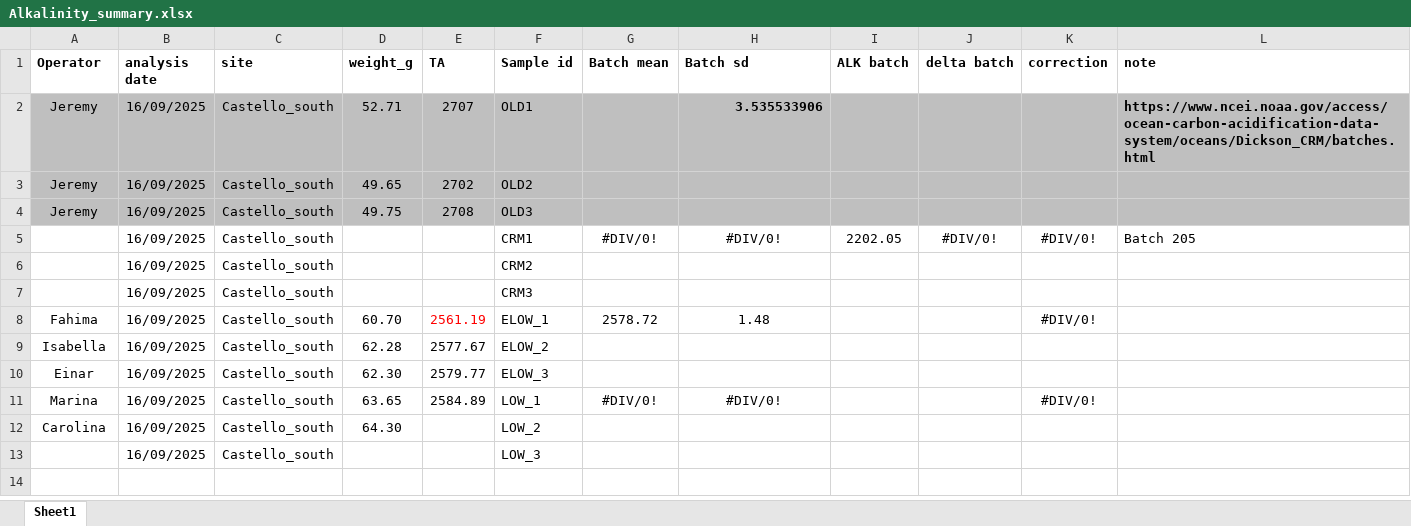
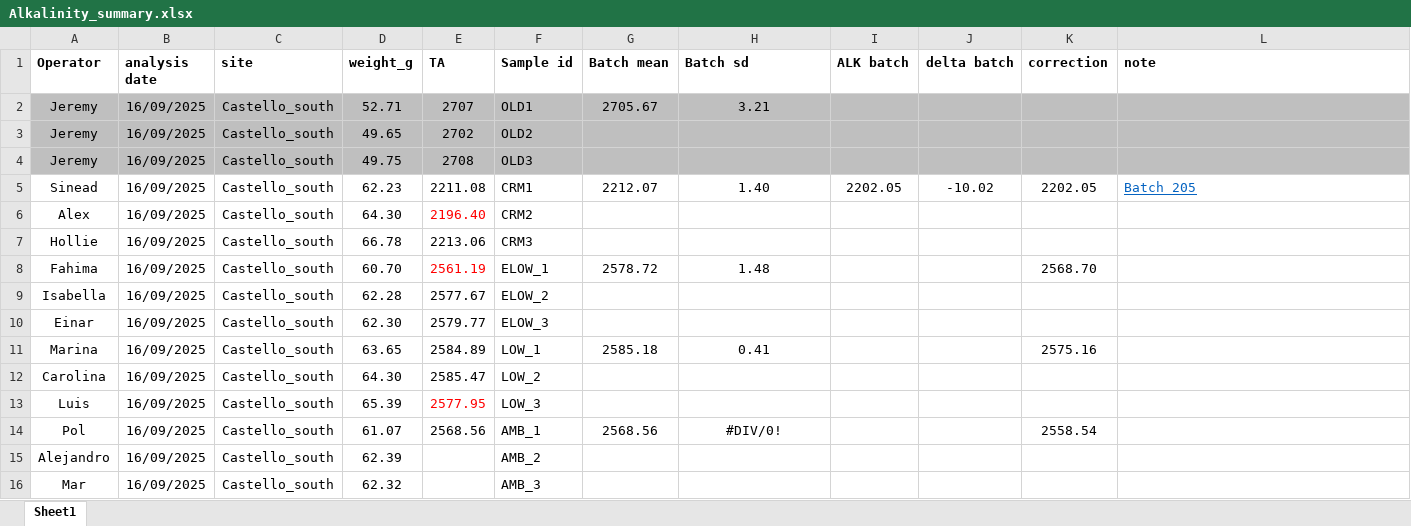
Before and after one commit to nuriateixidolab/nuriateixidolab.github.io, an Excel workbook: Documents/1_ocean_acidification/1_Alkalinity/Data/Titatrion_summary/Alkalinity_summary.xlsx, sheet Sheet1, drawn as a sheet; values as stored, in another font and other column widths than the file's, no borders; removed rows and columns are numbered as before the commit, all else as after; the diff names each change by its address in the sheet, - before the commit and + after, or states it on an @@ line.

```diff
--- a/Documents/1_ocean_acidification/1_Alkalinity/Data/Titatrion_summary/Alkalinity_summary.xlsx (sheet Sheet1)
+++ b/Documents/1_ocean_acidification/1_Alkalinity/Data/Titatrion_summary/Alkalinity_summary.xlsx (sheet Sheet1)
-G2 (Batch mean): (empty)
+G2 (Batch mean): 2705.67
-H2 (Batch sd): 3.535533906
+H2 (Batch sd): 3.21
@@ H2 bold: on → off, alignment: right → center @@
-L2 (note): https://www.ncei.noaa.gov/access/ocean-carbon-acidification-data-system/oceans/Dickson_CRM/batches.html
+L2 (note): (empty)
-row 5:  | 16/09/2025 | Castello_south |  |  | CRM1 | #DIV/0! | #DIV/0! | 2202.05 | #DIV/0! | #DIV/0! | Batch 205
-row 6:  | 16/09/2025 | Castello_south |  |  | CRM2
-row 7:  | 16/09/2025 | Castello_south |  |  | CRM3
+row 5: Sinead | 16/09/2025 | Castello_south | 62.23 | 2211.08 | CRM1 | 2212.07 | 1.40 | 2202.05 | -10.02 | 2202.05 | Batch 205
+row 6: Alex | 16/09/2025 | Castello_south | 64.30 | 2196.40 | CRM2
+row 7: Hollie | 16/09/2025 | Castello_south | 66.78 | 2213.06 | CRM3
-K8 (correction): #DIV/0!
+K8 (correction): 2568.70
-G11 (Batch mean): #DIV/0!
+G11 (Batch mean): 2585.18
-H11 (Batch sd): #DIV/0!
+H11 (Batch sd): 0.41
-K11 (correction): #DIV/0!
+K11 (correction): 2575.16
-E12 (TA): (empty)
+E12 (TA): 2585.47
-A13 (Operator): (empty)
+A13 (Operator): Luis
-D13 (weight_g): (empty)
+D13 (weight_g): 65.39
-E13 (TA): (empty)
+E13 (TA): 2577.95
+row 14: Pol | 16/09/2025 | Castello_south | 61.07 | 2568.56 | AMB_1 | 2568.56 | #DIV/0! |  |  | 2558.54
+row 15: Alejandro | 16/09/2025 | Castello_south | 62.39 |  | AMB_2
+row 16: Mar | 16/09/2025 | Castello_south | 62.32 |  | AMB_3
```
Also changed, not shown: 12 other files.
